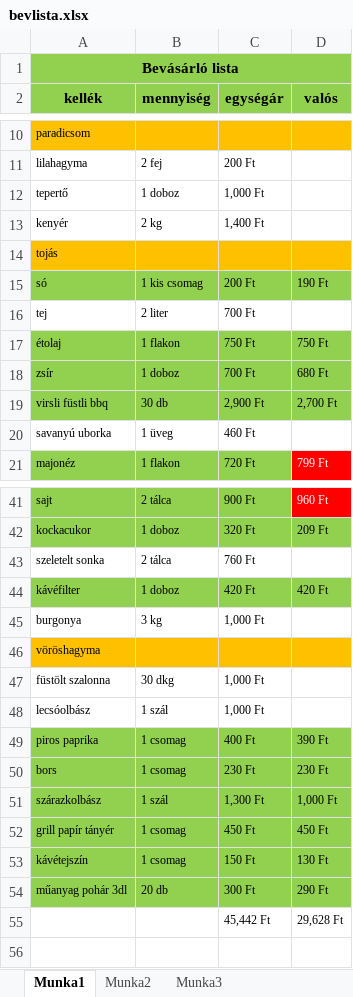
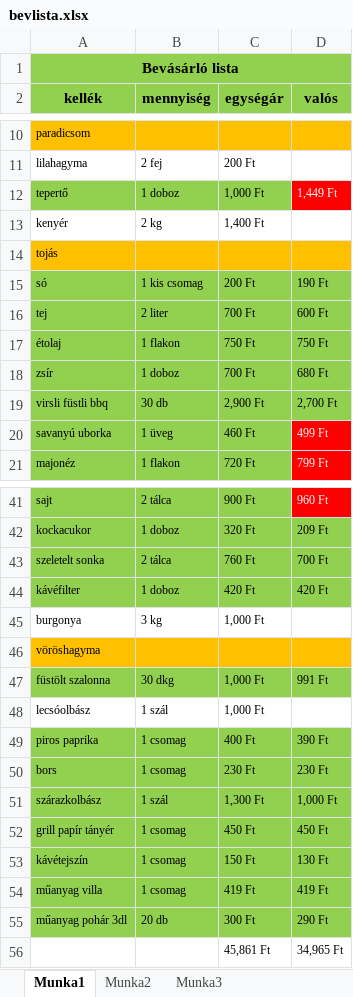
Before and after one commit to rekalaca/szalok, an Excel workbook: assets/lists/bevlista.xlsx, sheet Munka1, drawn as a sheet; only a part is shown, gaps mark what is left out; values as stored, in another font and other column widths than the file's, no borders; removed rows and columns are numbered as before the commit, all else as after; the diff covers the shown part only; the diff names each change by its address in the sheet, - before the commit and + after, or states it on an @@ line.

Commit message:
xls friss

```diff
--- a/assets/lists/bevlista.xlsx (sheet Munka1)
+++ b/assets/lists/bevlista.xlsx (sheet Munka1)
-A12:C12 fill: none
+A12:C12 fill: #92D050
-D12 (valós): (empty)
+D12 (valós): 1,449 Ft
-D12 fill: none
+D12 fill: #FF0000
-A16:D16 fill: none
+A16:D16 fill: #92D050
-D16 (valós): (empty)
+D16 (valós): 600 Ft
-A20:C20 fill: none
+A20:C20 fill: #92D050
-D20 (valós): (empty)
+D20 (valós): 499 Ft
-D20 fill: none
+D20 fill: #FF0000
-A43:D43 fill: none
+A43:D43 fill: #92D050
-D43 (valós): (empty)
+D43 (valós): 700 Ft
-A47:D47 fill: none
+A47:D47 fill: #92D050
-D47 (valós): (empty)
+D47 (valós): 991 Ft
+row 54: műanyag villa | 1 csomag | 419 Ft | 419 Ft
-row 55:  |  | 45,442 Ft | 29,628 Ft
+row 56:  |  | 45,861 Ft | 34,965 Ft
```
Also changed, not shown: 1 edited cell and cell formats elsewhere in this sheet.
